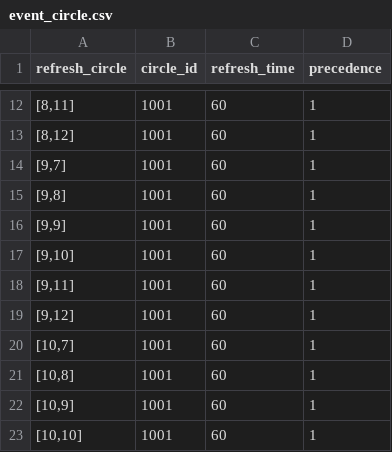
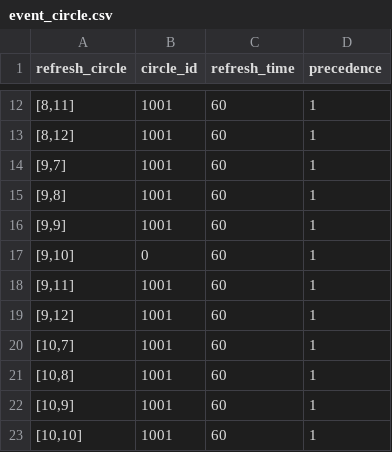
Before and after one commit to kspine/solution_pk, a CSV file: etc/poseidon/empery_center_data/event_circle.csv, drawn as a sheet; only a part is shown, gaps mark what is left out.

```diff
--- a/etc/poseidon/empery_center_data/event_circle.csv
+++ b/etc/poseidon/empery_center_data/event_circle.csv
@@ -16,3 +16,3 @@ refresh_circle,circle_id,refresh_time,precedence
 "[9,9]",1001,60,1
-"[9,10]",1001,60,1
+"[9,10]",0,60,1
 "[9,11]",1001,60,1
```
Also changed, not shown: 10 other files.
